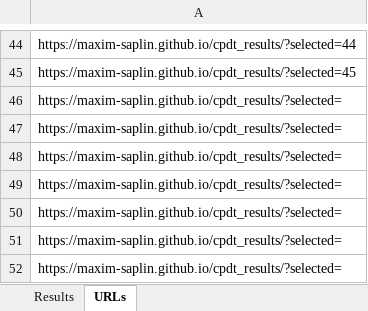
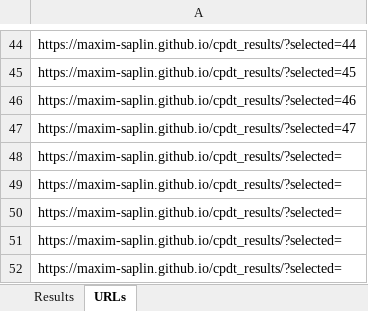
Before and after one commit to maxim-saplin/cpdt_results, an Excel workbook: Results.xlsm, sheet URLs, drawn as a sheet; only a part is shown, gaps mark what is left out; values as stored, in another font and other column widths than the file's, no borders; the diff names each change by its address in the sheet, - before the commit and + after, or states it on an @@ line.

Commit message:
Results

```diff
--- a/Results.xlsm (sheet URLs)
+++ b/Results.xlsm (sheet URLs)
-A46: https://maxim-saplin.github.io/cpdt_results/?selected=
+A46: https://maxim-saplin.github.io/cpdt_results/?selected=46
-A47: https://maxim-saplin.github.io/cpdt_results/?selected=
+A47: https://maxim-saplin.github.io/cpdt_results/?selected=47
```
Also changed, not shown: sheet Results, 2 other files.
